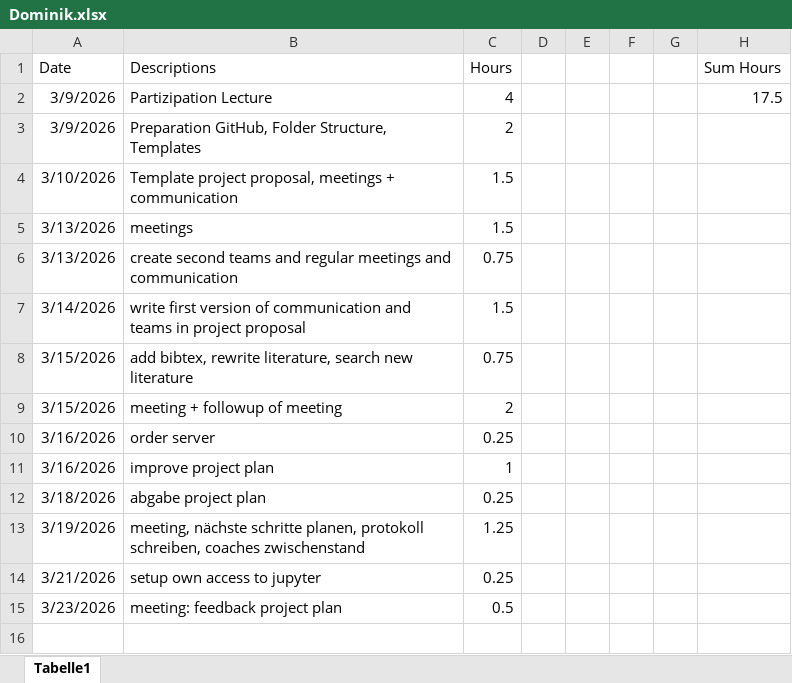
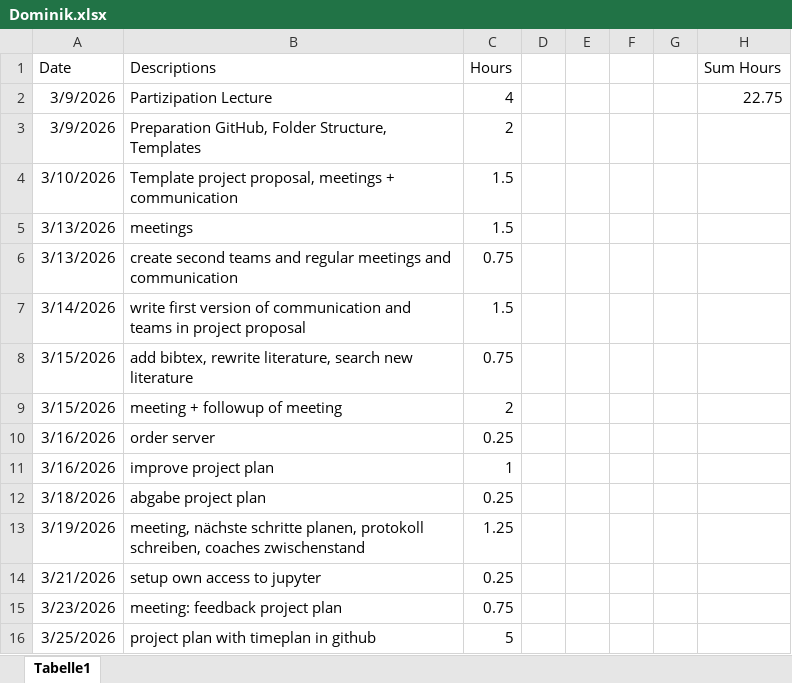
Before and after one commit to nikmaster/wu_dslab_infrared-city, an Excel workbook: timesheets/Dominik.xlsx, sheet Tabelle1, drawn as a sheet; values as stored, in another font and other column widths than the file's, no borders; the diff names each change by its address in the sheet, - before the commit and + after, or states it on an @@ line.

Commit message:
Update Dominik.xlsx

```diff
--- a/timesheets/Dominik.xlsx (sheet Tabelle1)
+++ b/timesheets/Dominik.xlsx (sheet Tabelle1)
-H2 (Sum Hours): 17.5
+H2 (Sum Hours): 22.75
-C15 (Hours): 0.5
+C15 (Hours): 0.75
+row 16: 3/25/2026 | project plan with timeplan in github | 5
```
